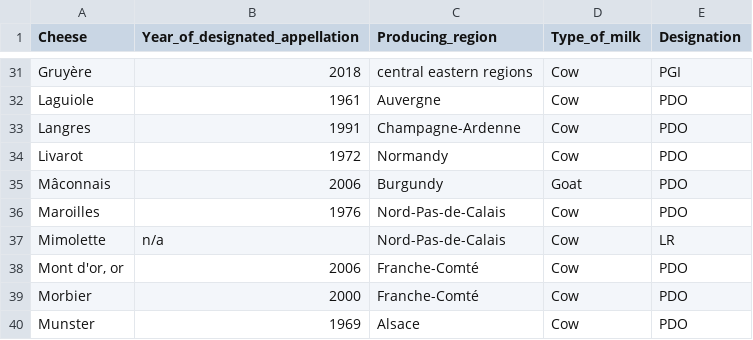
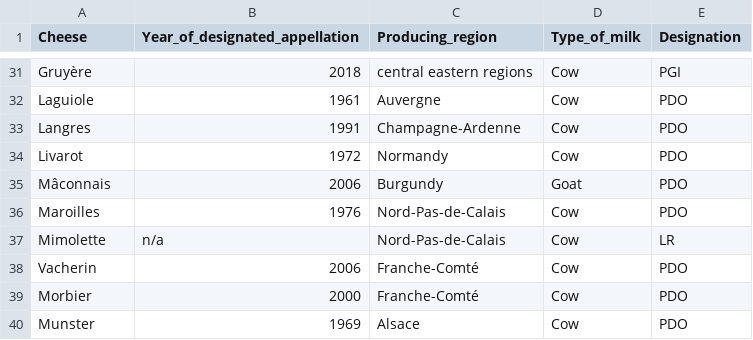
Before and after one commit to laura-BTS12/Web_Scraping_Tool, a CSV file: French_Cheeses.csv, drawn as a sheet; only a part is shown, gaps mark what is left out.

Commit message:
The code was modified so that the cheeses with two names could be stored correctly in the database

```diff
--- a/French_Cheeses.csv
+++ b/French_Cheeses.csv
@@ -37,3 +37,3 @@ Maroilles,1976,Nord-Pas-de-Calais,Cow,PDO
 Mimolette,n/a,Nord-Pas-de-Calais,Cow,LR
-"Mont d'or, or ",2006,Franche-Comté,Cow,PDO
+Vacherin,2006,Franche-Comté,Cow,PDO
 Morbier,2000,Franche-Comté,Cow,PDO
```
Also changed, not shown: 3 other files.
